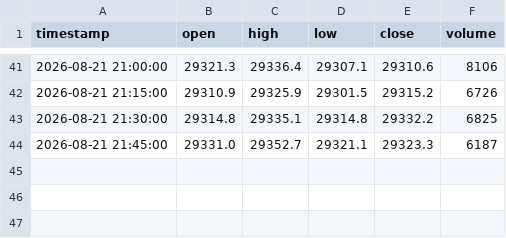
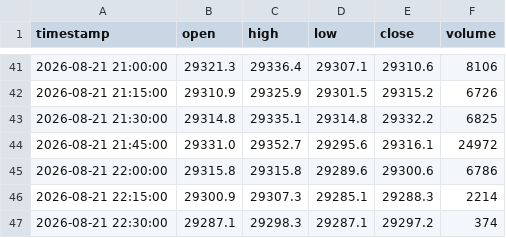
Before and after one commit to SASCilore/jarvistradelikeaboss, a CSV file: state/nasdaq_price_history.csv, drawn as a sheet; only a part is shown, gaps mark what is left out.

```diff
--- a/state/nasdaq_price_history.csv
+++ b/state/nasdaq_price_history.csv
@@ -43,2 +43,5 @@ timestamp,open,high,low,close,volume
 2026-08-21 21:30:00,29314.8,29335.1,29314.8,29332.2,6825
-2026-08-21 21:45:00,29331.0,29352.7,29321.1,29323.3,6187
+2026-08-21 21:45:00,29331.0,29352.7,29295.6,29316.1,24972
+2026-08-21 22:00:00,29315.8,29315.8,29289.6,29300.6,6786
+2026-08-21 22:15:00,29300.9,29307.3,29285.1,29288.3,2214
+2026-08-21 22:30:00,29287.1,29298.3,29287.1,29297.2,374
```
Also changed, not shown: state/nasdaq_daily_history.csv.
